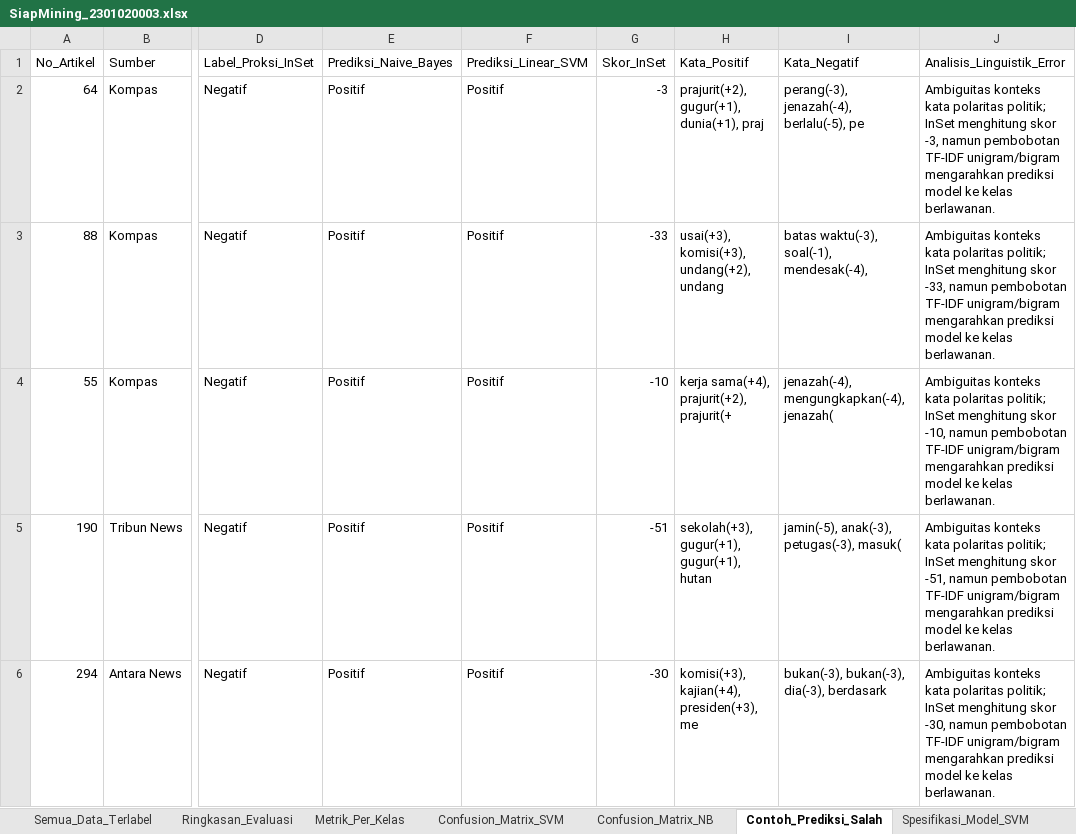
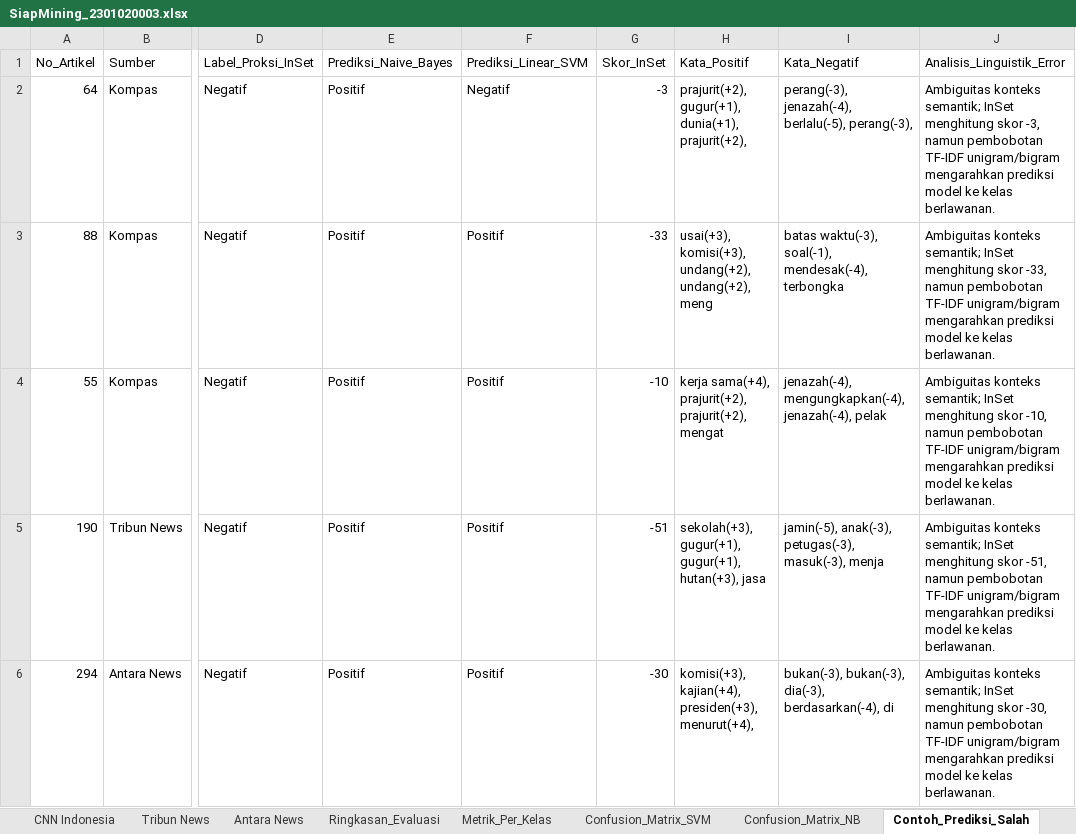
Before and after one commit to rndkrna/data-maining, an Excel workbook: SiapMining_2301020003.xlsx, sheet Contoh_Prediksi_Salah, drawn as a sheet; only a part is shown, gaps mark what is left out; values as stored, in another font and other column widths than the file's, no borders; the diff covers the shown part only; the diff names each change by its address in the sheet, - before the commit and + after, or states it on an @@ line.

```diff
--- a/SiapMining_2301020003.xlsx (sheet Contoh_Prediksi_Salah)
+++ b/SiapMining_2301020003.xlsx (sheet Contoh_Prediksi_Salah)
+sheet tab: CNN Indonesia
+sheet tab: Tribun News
+sheet tab: Antara News
-F2 (Prediksi_Linear_SVM): Positif
+F2 (Prediksi_Linear_SVM): Negatif
-H2 (Kata_Positif): prajurit(+2), gugur(+1), dunia(+1), praj
+H2 (Kata_Positif): prajurit(+2), gugur(+1), dunia(+1), prajurit(+2),
-I2 (Kata_Negatif): perang(-3), jenazah(-4), berlalu(-5), pe
+I2 (Kata_Negatif): perang(-3), jenazah(-4), berlalu(-5), perang(-3),
-J2 (Analisis_Linguistik_Error): Ambiguitas konteks kata polaritas politik; InSet menghitung…
+J2 (Analisis_Linguistik_Error): Ambiguitas konteks semantik; InSet menghitung…
-H3 (Kata_Positif): usai(+3), komisi(+3), undang(+2), undang
+H3 (Kata_Positif): usai(+3), komisi(+3), undang(+2), undang(+2), meng
-I3 (Kata_Negatif): batas waktu(-3), soal(-1), mendesak(-4),
+I3 (Kata_Negatif): batas waktu(-3), soal(-1), mendesak(-4), terbongka
-J3 (Analisis_Linguistik_Error): Ambiguitas konteks kata polaritas politik; InSet menghitung…
+J3 (Analisis_Linguistik_Error): Ambiguitas konteks semantik; InSet menghitung…
-H4 (Kata_Positif): kerja sama(+4), prajurit(+2), prajurit(+
+H4 (Kata_Positif): kerja sama(+4), prajurit(+2), prajurit(+2), mengat
-I4 (Kata_Negatif): jenazah(-4), mengungkapkan(-4), jenazah(
+I4 (Kata_Negatif): jenazah(-4), mengungkapkan(-4), jenazah(-4), pelak
-J4 (Analisis_Linguistik_Error): Ambiguitas konteks kata polaritas politik; InSet menghitung…
+J4 (Analisis_Linguistik_Error): Ambiguitas konteks semantik; InSet menghitung…
-H5 (Kata_Positif): sekolah(+3), gugur(+1), gugur(+1), hutan
+H5 (Kata_Positif): sekolah(+3), gugur(+1), gugur(+1), hutan(+3), jasa
-I5 (Kata_Negatif): jamin(-5), anak(-3), petugas(-3), masuk(
+I5 (Kata_Negatif): jamin(-5), anak(-3), petugas(-3), masuk(-3), menja
-J5 (Analisis_Linguistik_Error): Ambiguitas konteks kata polaritas politik; InSet menghitung…
+J5 (Analisis_Linguistik_Error): Ambiguitas konteks semantik; InSet menghitung…
-H6 (Kata_Positif): komisi(+3), kajian(+4), presiden(+3), me
+H6 (Kata_Positif): komisi(+3), kajian(+4), presiden(+3), menurut(+4),
-I6 (Kata_Negatif): bukan(-3), bukan(-3), dia(-3), berdasark
+I6 (Kata_Negatif): bukan(-3), bukan(-3), dia(-3), berdasarkan(-4), di
-J6 (Analisis_Linguistik_Error): Ambiguitas konteks kata polaritas politik; InSet menghitung…
+J6 (Analisis_Linguistik_Error): Ambiguitas konteks semantik; InSet menghitung…
```
Also changed, not shown: 13 edited cells elsewhere in this sheet, sheet Ringkasan_Evaluasi, sheet Spesifikasi_Model_SVM, sheet Semua_Data_Terlabel, sheet Metodologi_Label_Proksi, sheet Confusion_Matrix_SVM, sheet Metrik_Per_Kelas, other sheet tabs, 9 other files.
